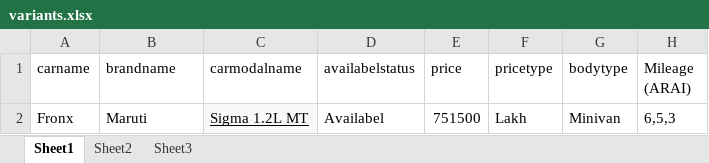
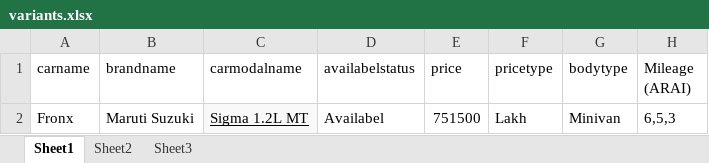
Before and after one commit to Anshulyuvmedia/carzChoiceWebsite, an Excel workbook: public/assets/backend-assets/images/SampleExcel/variants.xlsx, sheet Sheet1, drawn as a sheet; only a part is shown; values as stored, in another font and other column widths than the file's, no borders; the diff names each change by its address in the sheet, - before the commit and + after, or states it on an @@ line.

```diff
--- a/public/assets/backend-assets/images/SampleExcel/variants.xlsx (sheet Sheet1)
+++ b/public/assets/backend-assets/images/SampleExcel/variants.xlsx (sheet Sheet1)
-B2 (brandname): Maruti
+B2 (brandname): Maruti Suzuki
```
Also changed, not shown: 36 other files.
